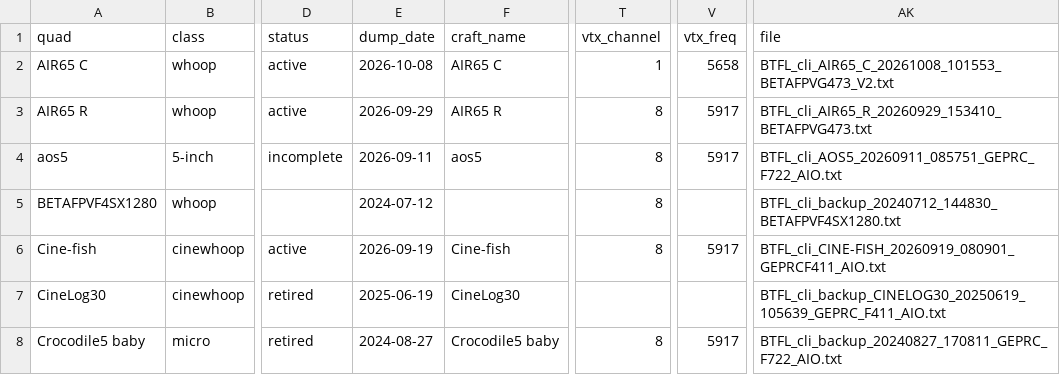
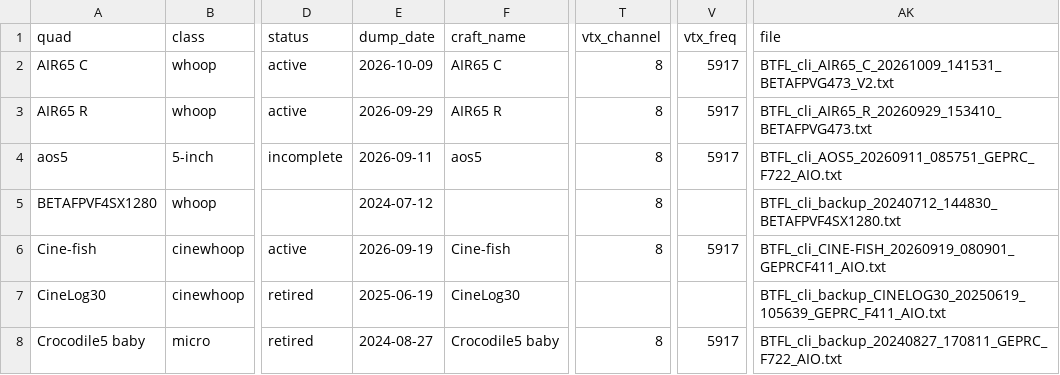
Before and after one commit to irom77/fpv_cli_dumps, a CSV file: fpv_quads_latest.csv, drawn as a sheet; only a part is shown, gaps mark what is left out; the diff names each change by its address in the sheet, - before the commit and + after, or states it on an @@ line.

```diff
--- a/fpv_quads_latest.csv
+++ b/fpv_quads_latest.csv
-E2 (dump_date): 2026-10-08
+E2 (dump_date): 2026-10-09
-T2 (vtx_channel): 1
+T2 (vtx_channel): 8
-V2 (vtx_freq): 5658
+V2 (vtx_freq): 5917
-AK2 (file): BTFL_cli_AIR65_C_20261008_101553_BETAFPVG473_V2.txt
+AK2 (file): BTFL_cli_AIR65_C_20261009_141531_BETAFPVG473_V2.txt
```
Also changed, not shown: fpv_quads.csv, hardware.csv, 7 other files.
